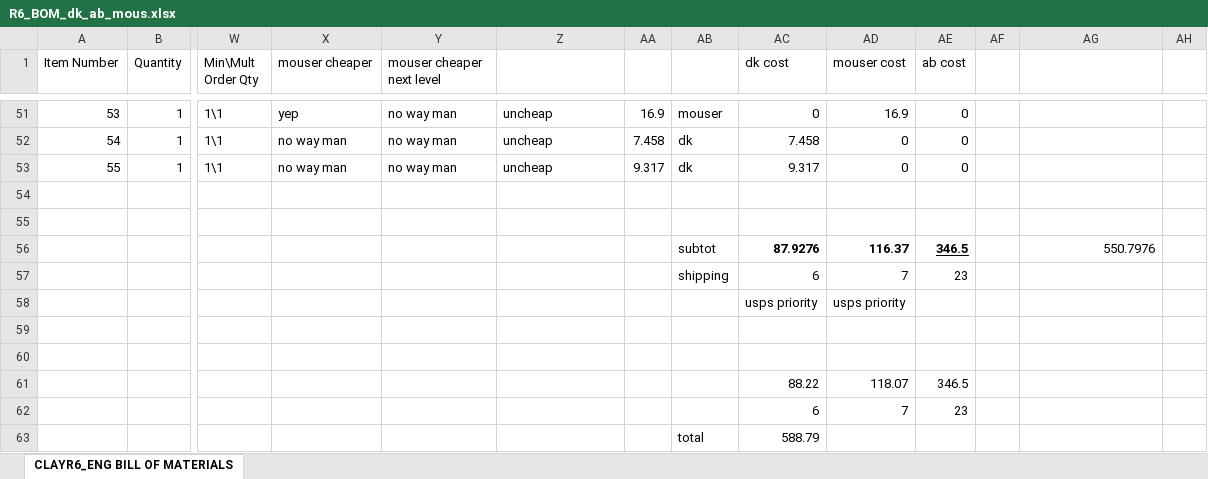
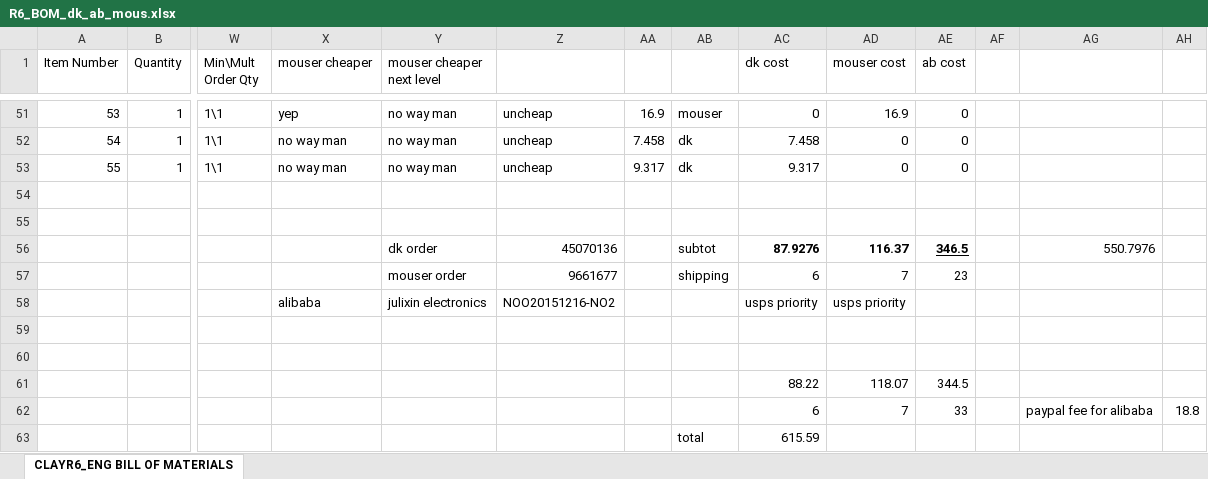
Before and after one commit to ah-cog/Clay, an Excel workbook: Circuit/R6/R6_BOM_dk_ab_mous.xlsx, sheet CLAYR6_ENG BILL OF MATERIALS, drawn as a sheet; only a part is shown, gaps mark what is left out; values as stored, in another font and other column widths than the file's, no borders; removed rows and columns are numbered as before the commit, all else as after; rows hold the shown columns only; the diff names each change by its address in the sheet, - before the commit and + after, or states it on an @@ line.

Commit message:
added methods to nvm to read things straight out of flash. The methods currently block if the flash is busy.
also added order numbers to R6_BOM_dk_ab_mous.xlsx and updated final
price for alibaba order.

```diff
--- a/Circuit/R6/R6_BOM_dk_ab_mous.xlsx (sheet CLAYR6_ENG BILL OF MATERIALS)
+++ b/Circuit/R6/R6_BOM_dk_ab_mous.xlsx (sheet CLAYR6_ENG BILL OF MATERIALS)
-Y56 (mouser cheaper next level): (empty)
+Y56 (mouser cheaper next level): dk order
-Z56: (empty)
+Z56: 45070136
-Y57 (mouser cheaper next level): (empty)
+Y57 (mouser cheaper next level): mouser order
-Z57: (empty)
+Z57: 9661677
-row 58:  |  |  |  |  |  |  |  | usps priority | usps priority
+row 58:  |  |  | alibaba | julixin electronics | NOO20151216-NO2 |  |  | usps priority | usps priority
-AE61 (ab cost): 346.5
+AE61 (ab cost): 344.5
-row 62:  |  |  |  |  |  |  |  | 6 | 7 | 23
-row 63:  |  |  |  |  |  |  | total | 588.79
+row 62:  |  |  |  |  |  |  |  | 6 | 7 | 33 |  | paypal fee for alibaba | 18.8
+row 63:  |  |  |  |  |  |  | total | 615.59
```
Also changed, not shown: 5 other files.
